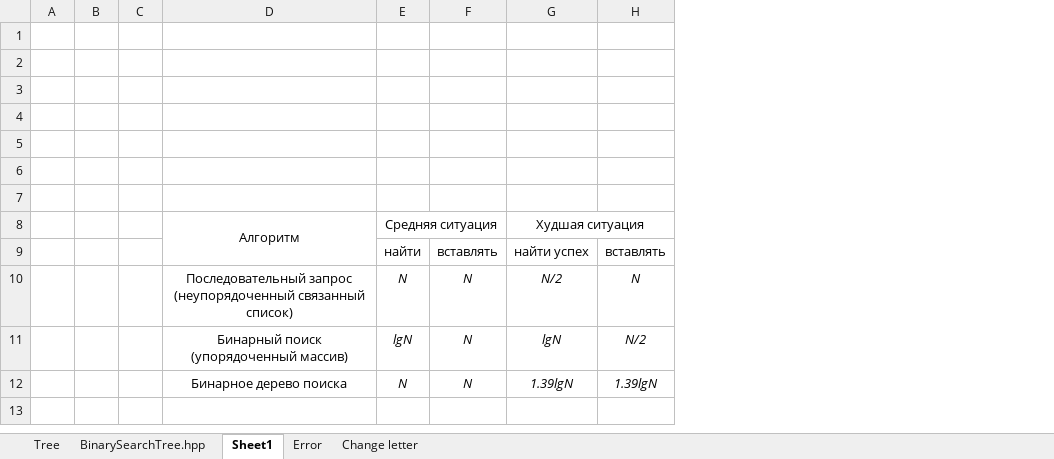
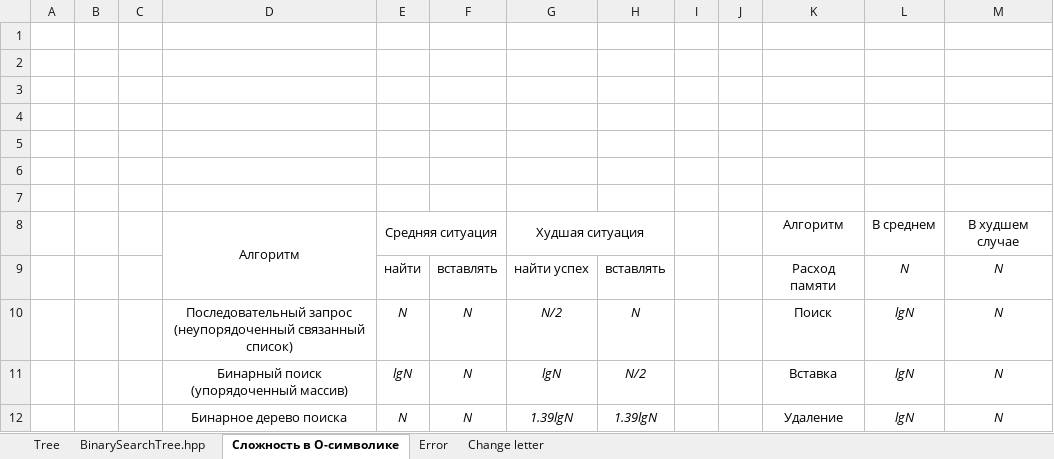
Before and after one commit to NekoSilverFox/CPP, an Excel workbook: 1002 - 文章中单词字典序和按行号排序/描述文档/Мэн Цзянин_3530904_90002.xlsx, sheet Сложность в О-символике, drawn as a sheet; values as stored, in another font and other column widths than the file's, no borders; the diff names each change by its address in the sheet, - before the commit and + after, or states it on an @@ line.

Commit message:
更新 1002 - 文章中单词字典序和按行号排序 增加PPT

```diff
--- a/1002 - 文章中单词字典序和按行号排序/描述文档/Мэн Цзянин_3530904_90002.xlsx (sheet Сложность в О-символике)
+++ b/1002 - 文章中单词字典序和按行号排序/描述文档/Мэн Цзянин_3530904_90002.xlsx (sheet Сложность в О-символике)
-sheet tab: Sheet1
+sheet tab: Сложность в О-символике
+column I, empty
+column J, empty
+column K, rows 8-12: Алгоритм | Расход памяти | Поиск | Вставка | Удаление
+column L, rows 8-12: В среднем | N | lgN | lgN | lgN
+column M, rows 8-12: В худшем случае | N | N | N | N
```
Also changed, not shown: 2 other files.
